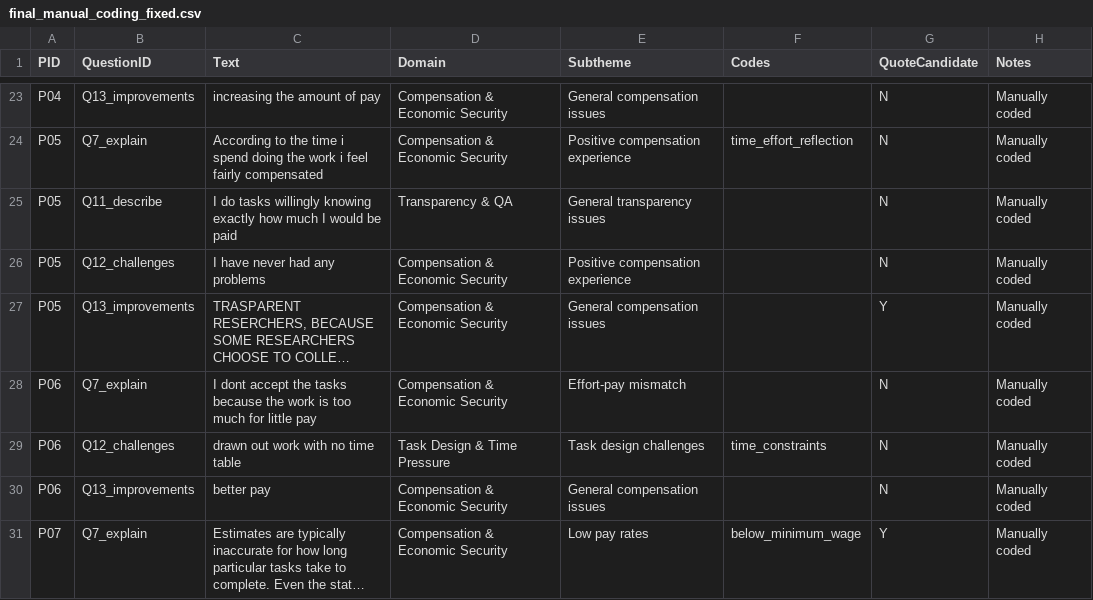
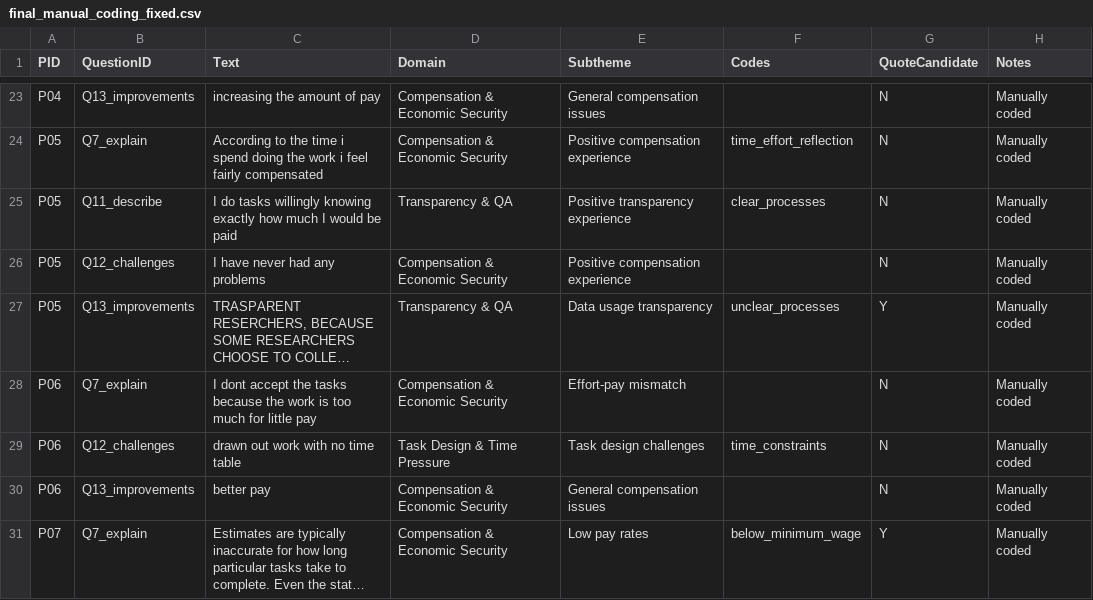
Before and after one commit to Qrutz/csa, a CSV file: analysis/results/final_manual_coding_fixed.csv, drawn as a sheet; only a part is shown, gaps mark what is left out; long unchanged cells end in …; the diff covers the shown part only; the diff names each change by its address in the sheet, - before the commit and + after, or states it on an @@ line.

Commit message:
fasdf

```diff
--- a/analysis/results/final_manual_coding_fixed.csv
+++ b/analysis/results/final_manual_coding_fixed.csv
-E25 (Subtheme): General transparency issues
+E25 (Subtheme): Positive transparency experience
-F25 (Codes): (empty)
+F25 (Codes): clear_processes
-D27 (Domain): Compensation & Economic Security
+D27 (Domain): Transparency & QA
-E27 (Subtheme): General compensation issues
+E27 (Subtheme): Data usage transparency
-F27 (Codes): (empty)
+F27 (Codes): unclear_processes
```
Also changed, not shown: 25 edited cells elsewhere in this file.
